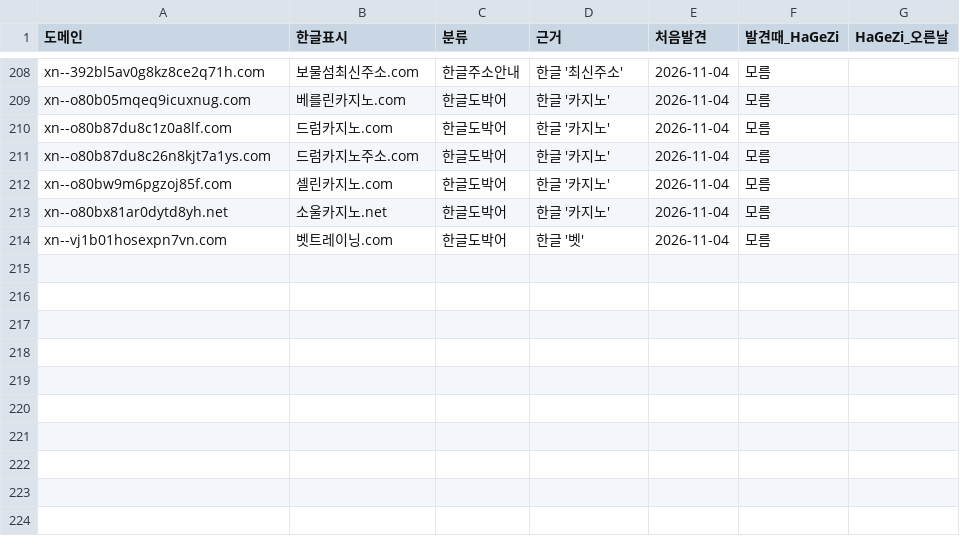
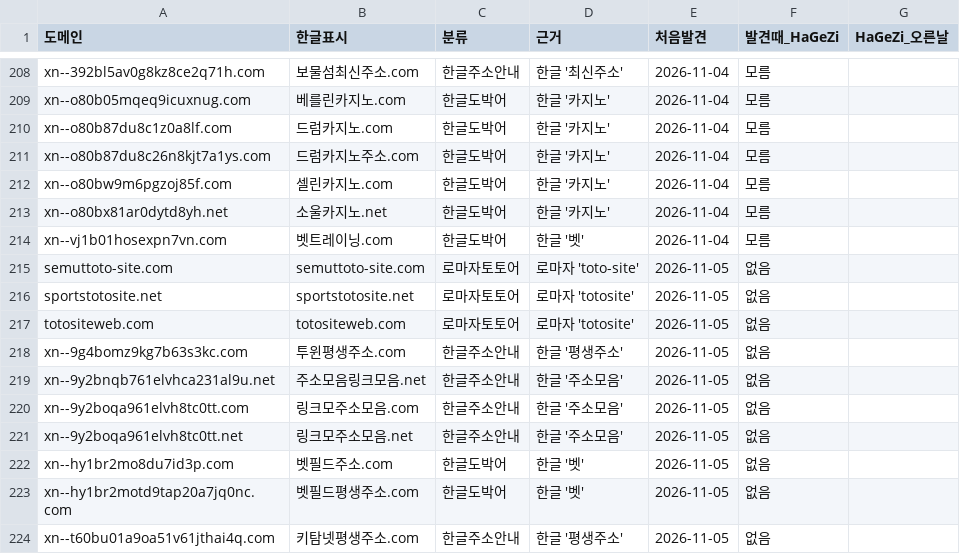
Before and after one commit to gOmgOmKing/family-shield, a TSV file: collector/candidates.tsv, drawn as a sheet; only a part is shown, gaps mark what is left out; the diff names each change by its address in the sheet, - before the commit and + after, or states it on an @@ line.

```diff
--- a/collector/candidates.tsv
+++ b/collector/candidates.tsv
+row 215: semuttoto-site.com | semuttoto-site.com | 로마자토토어 | 로마자 'toto-site' | 2026-11-05 | 없음
+row 216: sportstotosite.net | sportstotosite.net | 로마자토토어 | 로마자 'totosite' | 2026-11-05 | 없음
+row 217: totositeweb.com | totositeweb.com | 로마자토토어 | 로마자 'totosite' | 2026-11-05 | 없음
+row 218: xn--9g4bomz9kg7b63s3kc.com | 투윈평생주소.com | 한글주소안내 | 한글 '평생주소' | 2026-11-05 | 없음
+row 219: xn--9y2bnqb761elvhca231al9u.net | 주소모음링크모음.net | 한글주소안내 | 한글 '주소모음' | 2026-11-05 | 없음
+row 220: xn--9y2boqa961elvh8tc0tt.com | 링크모주소모음.com | 한글주소안내 | 한글 '주소모음' | 2026-11-05 | 없음
+row 221: xn--9y2boqa961elvh8tc0tt.net | 링크모주소모음.net | 한글주소안내 | 한글 '주소모음' | 2026-11-05 | 없음
+row 222: xn--hy1br2mo8du7id3p.com | 벳필드주소.com | 한글도박어 | 한글 '벳' | 2026-11-05 | 없음
+row 223: xn--hy1br2motd9tap20a7jq0nc.com | 벳필드평생주소.com | 한글도박어 | 한글 '벳' | 2026-11-05 | 없음
+row 224: xn--t60bu01a9oa51v61jthai4q.com | 키탐넷평생주소.com | 한글주소안내 | 한글 '평생주소' | 2026-11-05 | 없음
```
Also changed, not shown: collector/daily.tsv, 3 other files.
